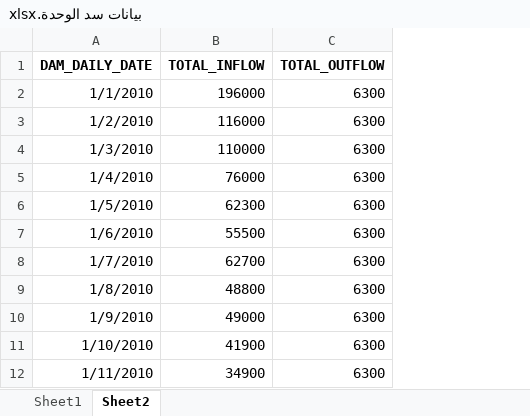
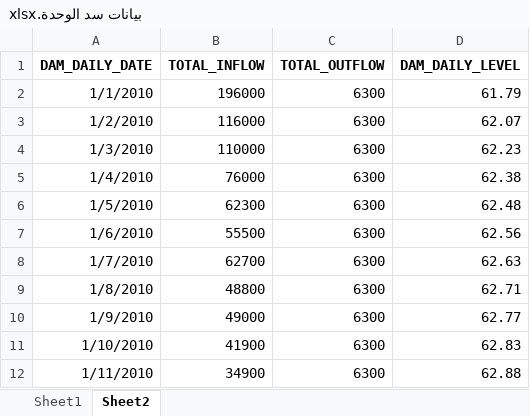
Before and after one commit to Solutions-Now/Predictions-AI-Python, an Excel workbook: assets/excel/بيانات سد الوحدة.xlsx, sheet Sheet2, drawn as a sheet; only a part is shown; values as stored, in another font and other column widths than the file's, no borders; the diff names each change by its address in the sheet, - before the commit and + after, or states it on an @@ line.

```diff
--- a/assets/excel/بيانات سد الوحدة.xlsx (sheet Sheet2)
+++ b/assets/excel/بيانات سد الوحدة.xlsx (sheet Sheet2)
+column D (DAM_DAILY_LEVEL), rows 2-12: 61.79 | 62.07 | 62.23 | 62.38 | 62.48 | 62.56 | 62.63 | 62.71 | 62.77 | 62.83 | 62.88
```
Also changed, not shown: 5 other files.
